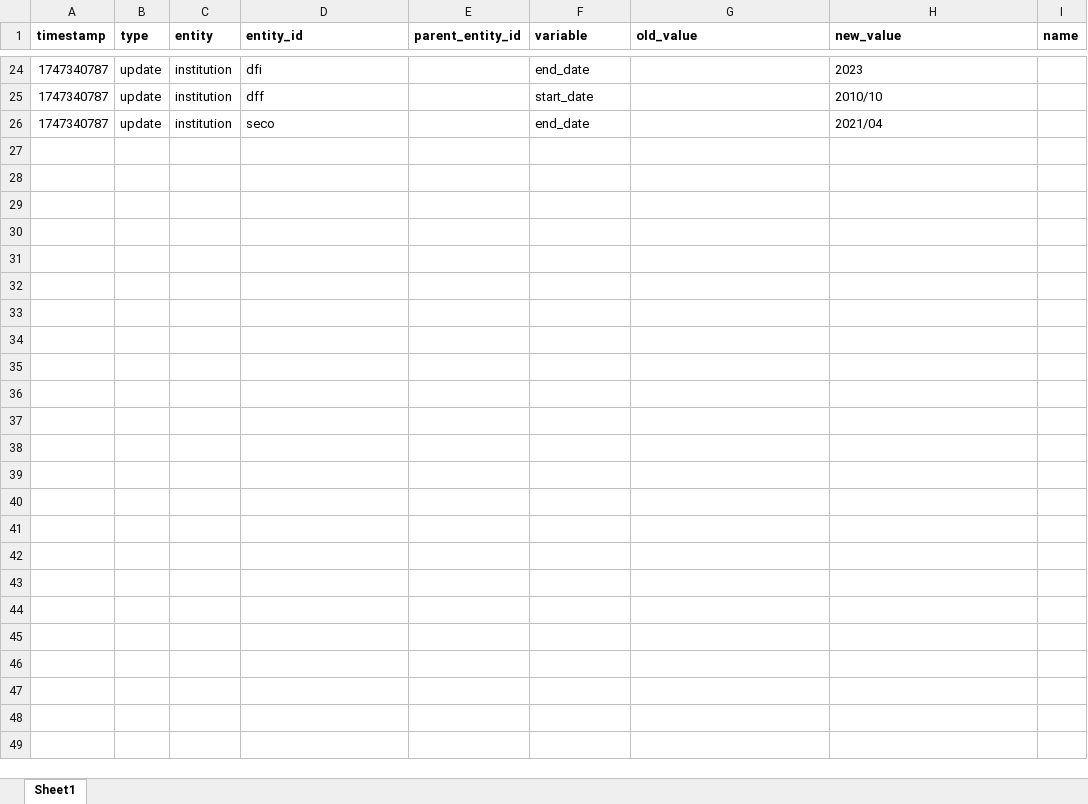
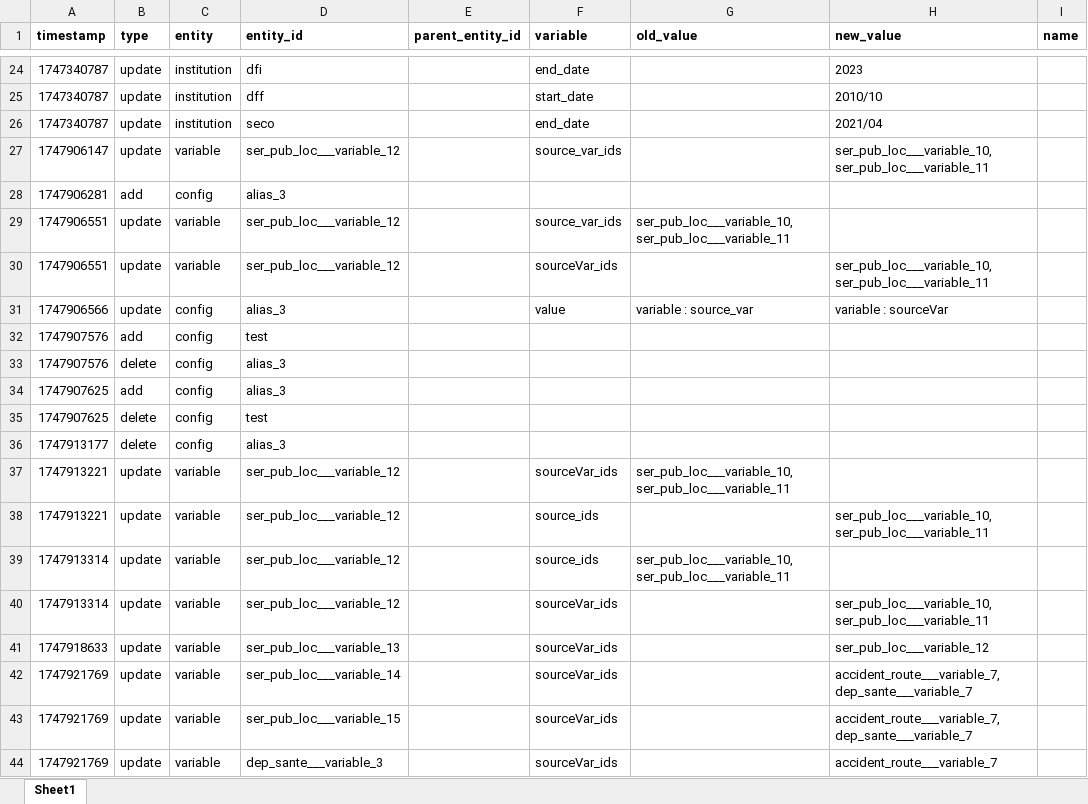
Before and after one commit to bassim-matar/datannur-app, an Excel workbook: data/db_source/evolution.xlsx, sheet Sheet1, drawn as a sheet; only a part is shown, gaps mark what is left out; values as stored, in another font and other column widths than the file's, no borders; the diff names each change by its address in the sheet, - before the commit and + after, or states it on an @@ line.

Commit message:
add : data lineage at the variable level and infered for the dataset level

```diff
--- a/data/db_source/evolution.xlsx (sheet Sheet1)
+++ b/data/db_source/evolution.xlsx (sheet Sheet1)
+row 27: 1747906147 | update | variable | ser_pub_loc___variable_12 |  | source_var_ids |  | ser_pub_loc___variable_10, ser_pub_loc___variable_11
+row 28: 1747906281 | add | config | alias_3
+row 29: 1747906551 | update | variable | ser_pub_loc___variable_12 |  | source_var_ids | ser_pub_loc___variable_10, ser_pub_loc___variable_11
+row 30: 1747906551 | update | variable | ser_pub_loc___variable_12 |  | sourceVar_ids |  | ser_pub_loc___variable_10, ser_pub_loc___variable_11
+row 31: 1747906566 | update | config | alias_3 |  | value | variable : source_var | variable : sourceVar
+row 32: 1747907576 | add | config | test
+row 33: 1747907576 | delete | config | alias_3
+row 34: 1747907625 | add | config | alias_3
+row 35: 1747907625 | delete | config | test
+row 36: 1747913177 | delete | config | alias_3
+row 37: 1747913221 | update | variable | ser_pub_loc___variable_12 |  | sourceVar_ids | ser_pub_loc___variable_10, ser_pub_loc___variable_11
+row 38: 1747913221 | update | variable | ser_pub_loc___variable_12 |  | source_ids |  | ser_pub_loc___variable_10, ser_pub_loc___variable_11
+row 39: 1747913314 | update | variable | ser_pub_loc___variable_12 |  | source_ids | ser_pub_loc___variable_10, ser_pub_loc___variable_11
+row 40: 1747913314 | update | variable | ser_pub_loc___variable_12 |  | sourceVar_ids |  | ser_pub_loc___variable_10, ser_pub_loc___variable_11
+row 41: 1747918633 | update | variable | ser_pub_loc___variable_13 |  | sourceVar_ids |  | ser_pub_loc___variable_12
+row 42: 1747921769 | update | variable | ser_pub_loc___variable_14 |  | sourceVar_ids |  | accident_route___variable_7, dep_sante___variable_7
+row 43: 1747921769 | update | variable | ser_pub_loc___variable_15 |  | sourceVar_ids |  | accident_route___variable_7, dep_sante___variable_7
+row 44: 1747921769 | update | variable | dep_sante___variable_3 |  | sourceVar_ids |  | accident_route___variable_7
```
Also changed, not shown: data/db_source/variable.xlsx, 8 other files.
